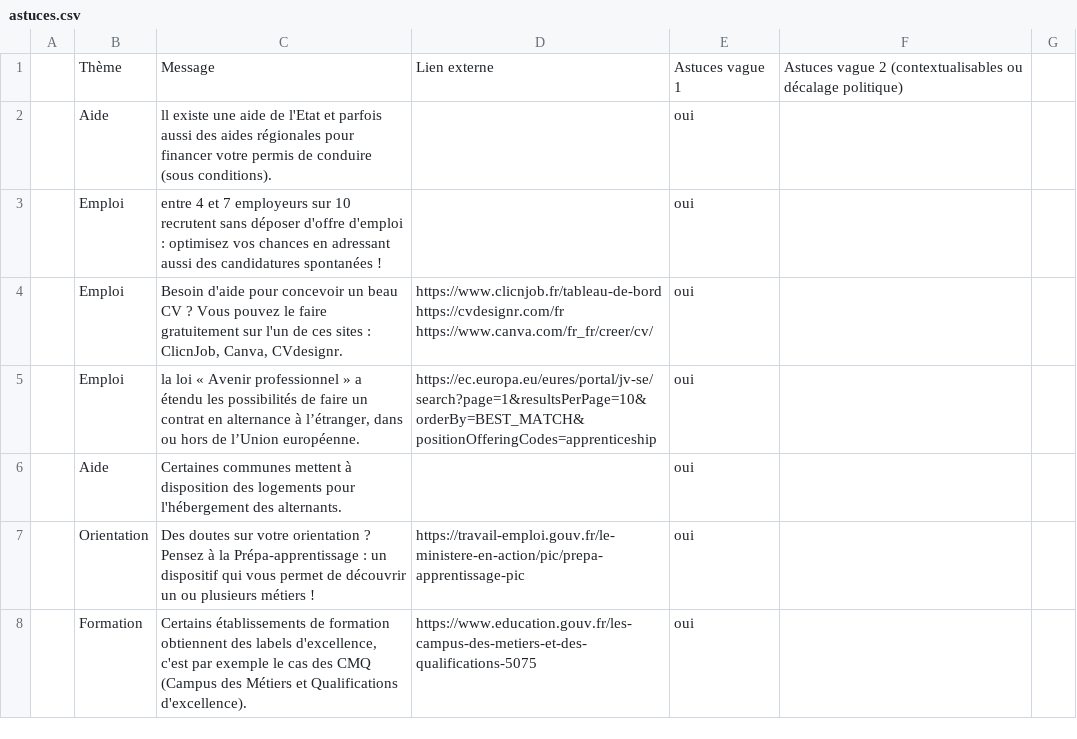
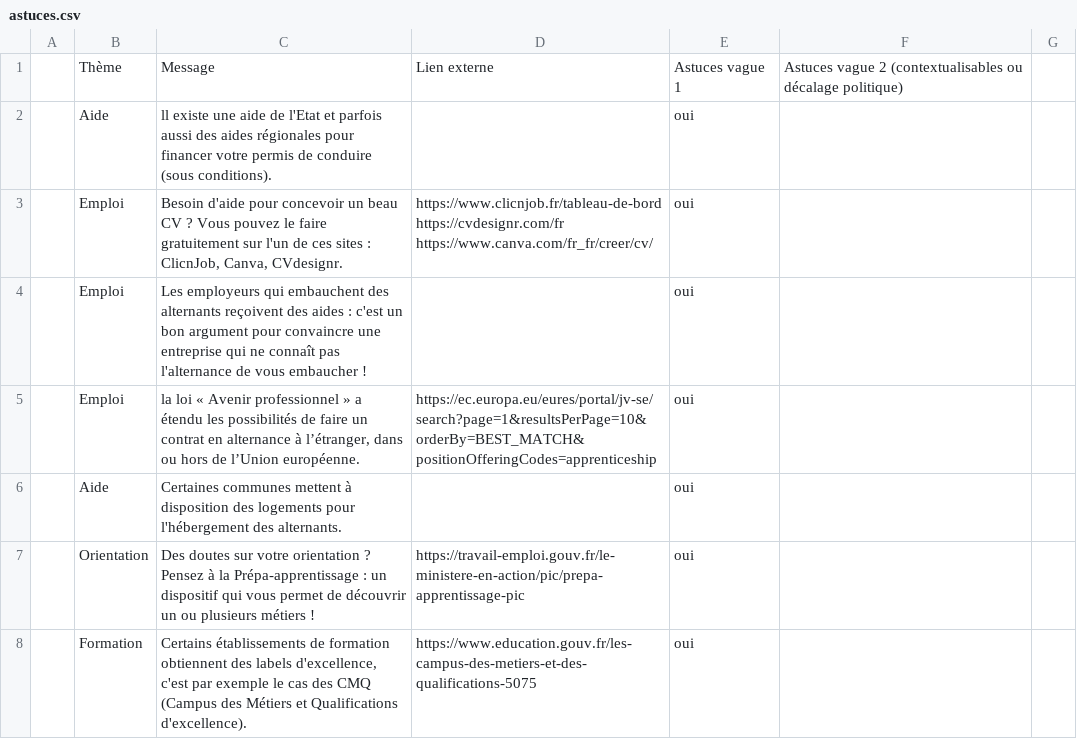
Before and after one commit to mission-apprentissage/labonnealternance-old, a CSV file: ui/config/astuces.csv, drawn as a sheet; only a part is shown; removed rows and columns are numbered as before the commit, all else as after; the diff names each change by its address in the sheet, - before the commit and + after, or states it on an @@ line.

Commit message:
trying2

```diff
--- a/ui/config/astuces.csv
+++ b/ui/config/astuces.csv
-row 3:  | Emploi | entre 4 et 7 employeurs sur 10 recrutent sans déposer d'offre d'emploi : optimisez vos chances en adressant aussi des candidatures spontanées ! |  | oui
+row 4:  | Emploi | Les employeurs qui embauchent des alternants reçoivent des aides : c'est un bon argument pour convaincre une entreprise qui ne connaît pas l'alternance de vous embaucher ! |  | oui
```
